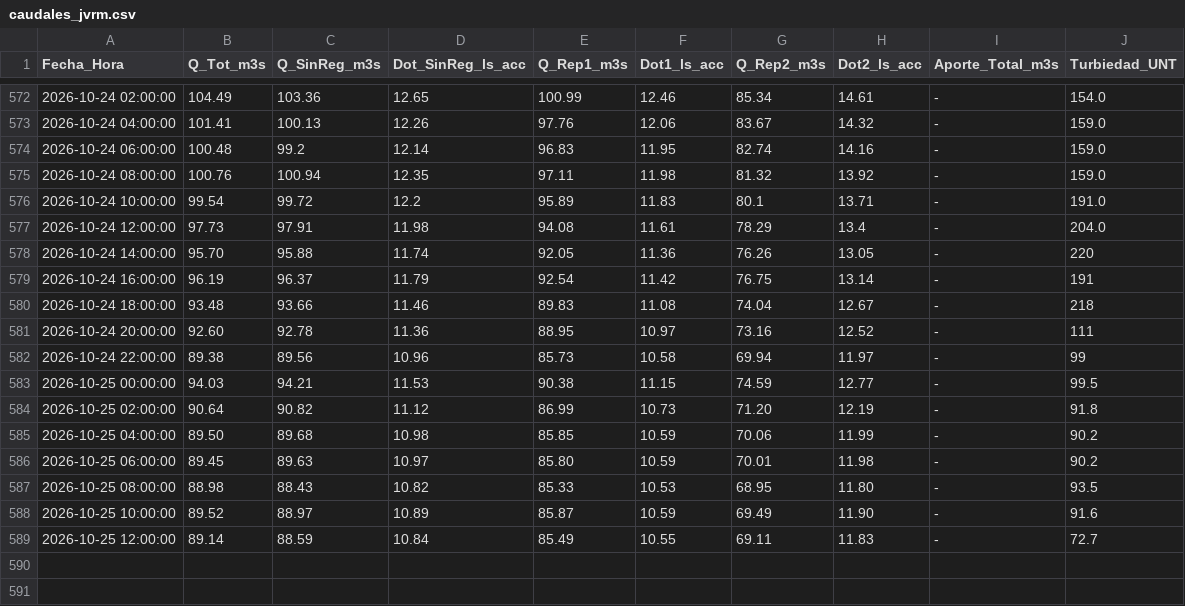
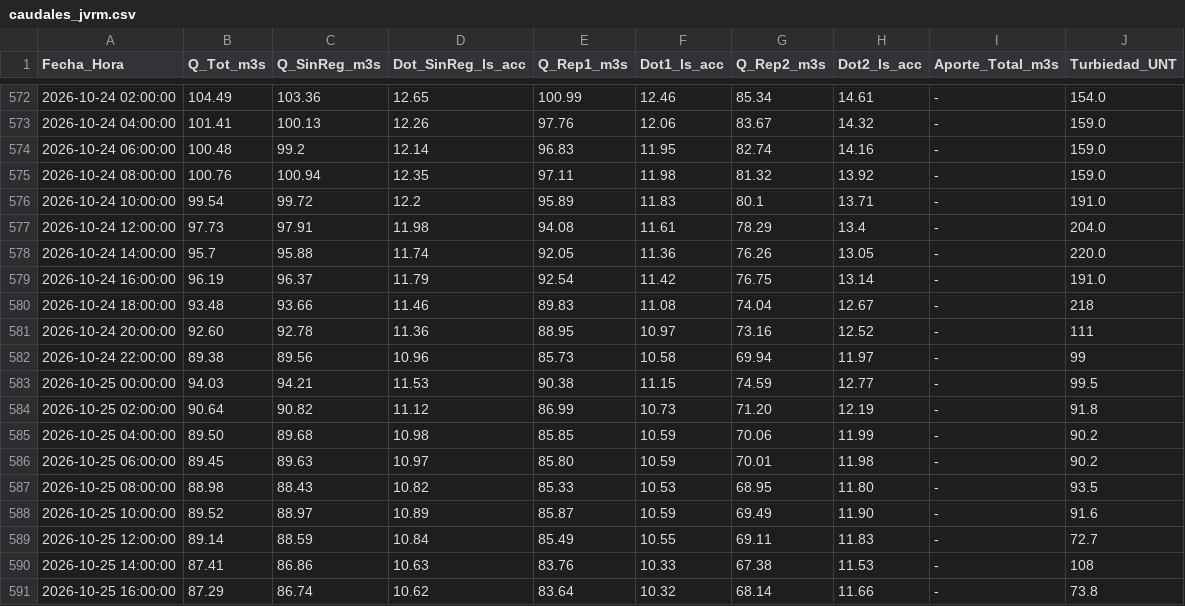
Before and after one commit to mferradalora/Caudales-JVRM, a CSV file: caudales_jvrm.csv, drawn as a sheet; only a part is shown, gaps mark what is left out.

```diff
--- a/caudales_jvrm.csv
+++ b/caudales_jvrm.csv
@@ -577,4 +577,4 @@ Fecha_Hora,Q_Tot_m3s,Q_SinReg_m3s,Dot_SinReg_ls_acc,Q_Rep1_m3s,Dot1_ls_acc,Q_Rep
 2026-10-24 12:00:00,97.73,97.91,11.98,94.08,11.61,78.29,13.4,-,204.0
-2026-10-24 14:00:00,95.70,95.88,11.74,92.05,11.36,76.26,13.05,-,220
-2026-10-24 16:00:00,96.19,96.37,11.79,92.54,11.42,76.75,13.14,-,191
+2026-10-24 14:00:00,95.7,95.88,11.74,92.05,11.36,76.26,13.05,-,220.0
+2026-10-24 16:00:00,96.19,96.37,11.79,92.54,11.42,76.75,13.14,-,191.0
 2026-10-24 18:00:00,93.48,93.66,11.46,89.83,11.08,74.04,12.67,-,218
@@ -589 +589,3 @@ Fecha_Hora,Q_Tot_m3s,Q_SinReg_m3s,Dot_SinReg_ls_acc,Q_Rep1_m3s,Dot1_ls_acc,Q_Rep
 2026-10-25 12:00:00,89.14,88.59,10.84,85.49,10.55,69.11,11.83,-,72.7
+2026-10-25 14:00:00,87.41,86.86,10.63,83.76,10.33,67.38,11.53,-,108
+2026-10-25 16:00:00,87.29,86.74,10.62,83.64,10.32,68.14,11.66,-,73.8
```
Also changed, not shown: 3 other files.
